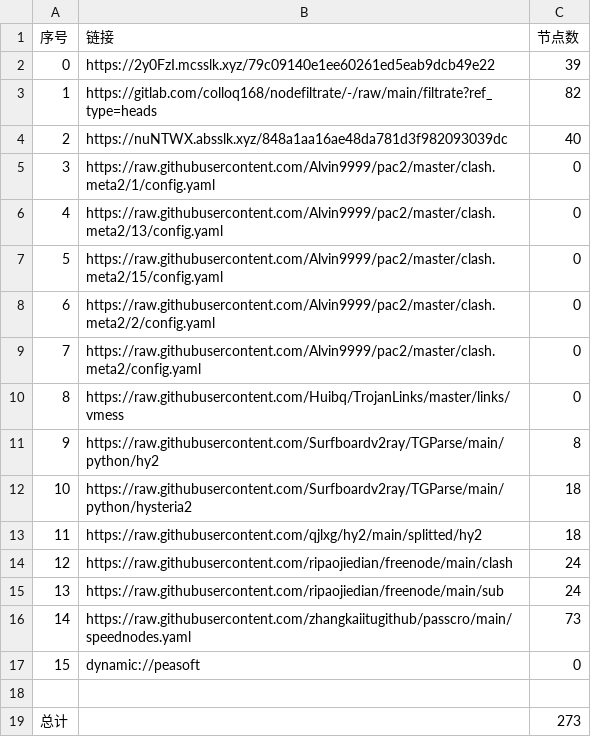
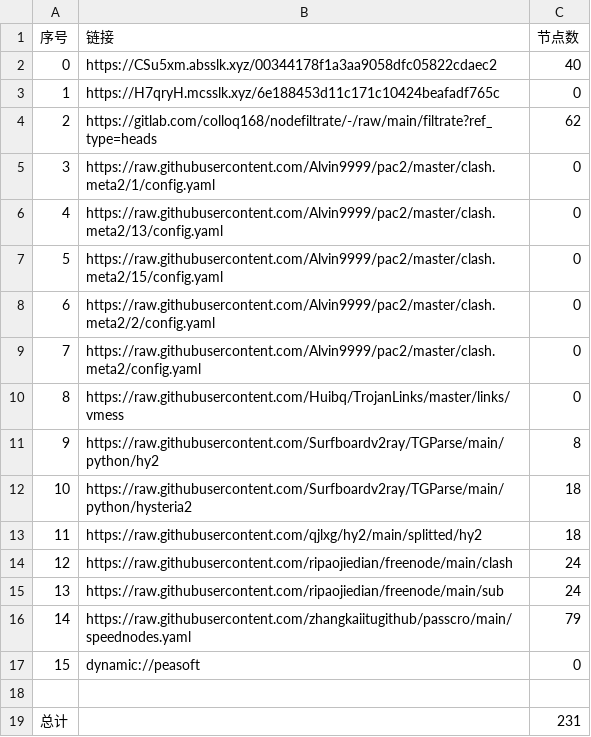
Before and after one commit to aee1996a/NoMoreWalls, a CSV file: list_result.csv, drawn as a sheet.

```diff
--- a/list_result.csv
+++ b/list_result.csv
@@ -1,5 +1,5 @@
 序号,链接,节点数
-0,https://2y0FzI.mcsslk.xyz/79c09140e1ee60261ed5eab9dcb49e22,39
-1,https://gitlab.com/colloq168/nodefiltrate/-/raw/main/filtrate?ref_type=heads,82
-2,https://nuNTWX.absslk.xyz/848a1aa16ae48da781d3f982093039dc,40
+0,https://CSu5xm.absslk.xyz/00344178f1a3aa9058dfc05822cdaec2,40
+1,https://H7qryH.mcsslk.xyz/6e188453d11c171c10424beafadf765c,0
+2,https://gitlab.com/colloq168/nodefiltrate/-/raw/main/filtrate?ref_type=heads,62
 3,https://raw.githubusercontent.com/Alvin9999/pac2/master/clash.meta2/1/config.yaml,0
@@ -15,5 +15,5 @@
 13,https://raw.githubusercontent.com/ripaojiedian/freenode/main/sub,24
-14,https://raw.githubusercontent.com/zhangkaiitugithub/passcro/main/speednodes.yaml,73
+14,https://raw.githubusercontent.com/zhangkaiitugithub/passcro/main/speednodes.yaml,79
 15,dynamic://peasoft,0
 
-总计,,273
+总计,,231
```
Also changed, not shown: 31 other files.
